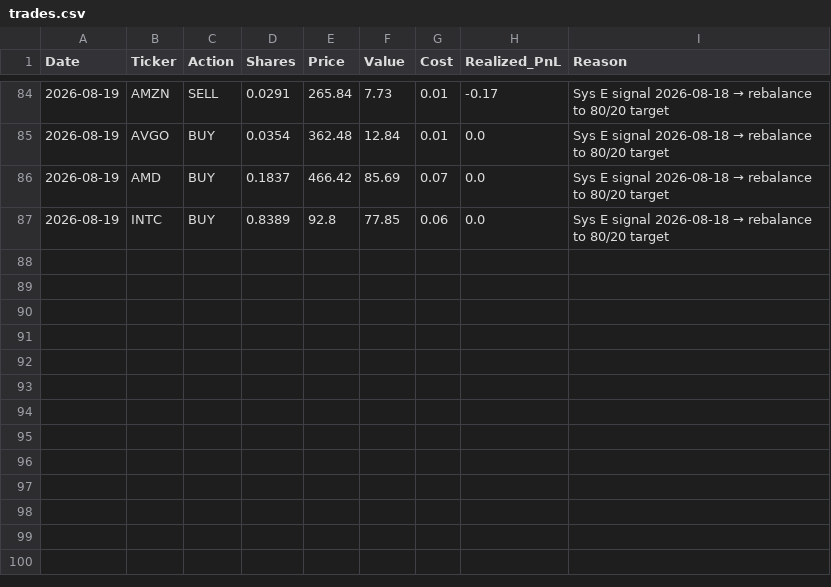
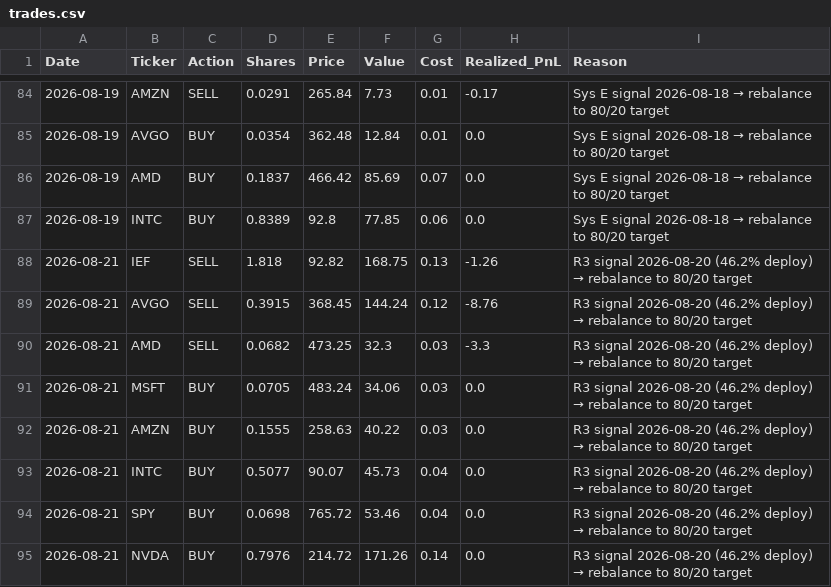
Before and after one commit to emkcufslp-kfc/Makret-Bull-and-Bear-Trap, a CSV file: data/live_trading/trades.csv, drawn as a sheet; only a part is shown, gaps mark what is left out; the diff names each change by its address in the sheet, - before the commit and + after, or states it on an @@ line.

```diff
--- a/data/live_trading/trades.csv
+++ b/data/live_trading/trades.csv
+row 88: 2026-08-21 | IEF | SELL | 1.818 | 92.82 | 168.75 | 0.13 | -1.26 | R3 signal 2026-08-20 (46.2% deploy) → rebalance to 80/20 target
+row 89: 2026-08-21 | AVGO | SELL | 0.3915 | 368.45 | 144.24 | 0.12 | -8.76 | R3 signal 2026-08-20 (46.2% deploy) → rebalance to 80/20 target
+row 90: 2026-08-21 | AMD | SELL | 0.0682 | 473.25 | 32.3 | 0.03 | -3.3 | R3 signal 2026-08-20 (46.2% deploy) → rebalance to 80/20 target
+row 91: 2026-08-21 | MSFT | BUY | 0.0705 | 483.24 | 34.06 | 0.03 | 0.0 | R3 signal 2026-08-20 (46.2% deploy) → rebalance to 80/20 target
+row 92: 2026-08-21 | AMZN | BUY | 0.1555 | 258.63 | 40.22 | 0.03 | 0.0 | R3 signal 2026-08-20 (46.2% deploy) → rebalance to 80/20 target
+row 93: 2026-08-21 | INTC | BUY | 0.5077 | 90.07 | 45.73 | 0.04 | 0.0 | R3 signal 2026-08-20 (46.2% deploy) → rebalance to 80/20 target
+row 94: 2026-08-21 | SPY | BUY | 0.0698 | 765.72 | 53.46 | 0.04 | 0.0 | R3 signal 2026-08-20 (46.2% deploy) → rebalance to 80/20 target
+row 95: 2026-08-21 | NVDA | BUY | 0.7976 | 214.72 | 171.26 | 0.14 | 0.0 | R3 signal 2026-08-20 (46.2% deploy) → rebalance to 80/20 target
```
Also changed, not shown: data/Fund_Tactical_Results/Fund_Tactical_Prices.csv, data/Fund_Tactical_Results/Fund_Tactical_equity_curve.csv, 35 other files.
